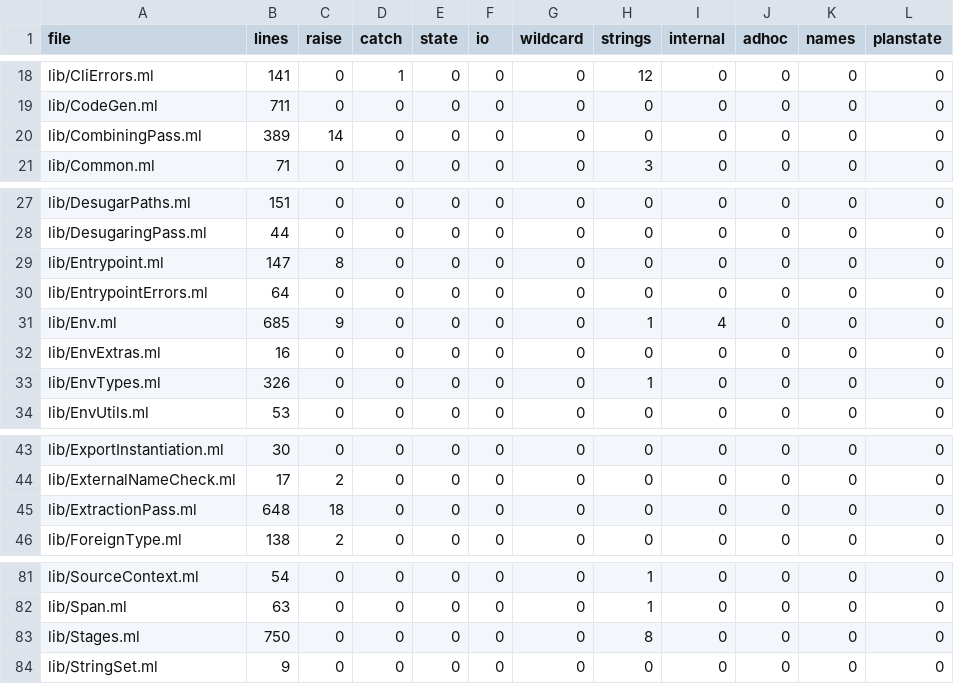
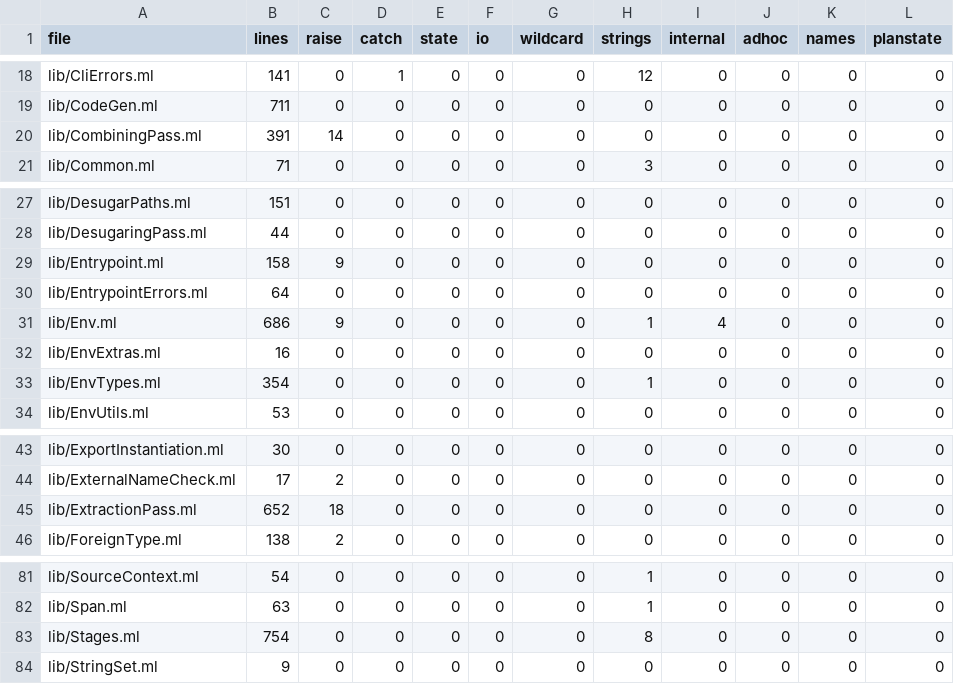
Before and after one commit to seiei-sogen/zustral-beta, a TSV file: tools/refactoring/expected/metrics.tsv, drawn as a sheet; only a part is shown, gaps mark what is left out.

```diff
--- a/tools/refactoring/expected/metrics.tsv
+++ b/tools/refactoring/expected/metrics.tsv
@@ -19,3 +19,3 @@ lib/CliErrors.ml	141	0	1	0	0	0	12	0	0	0	0
 lib/CodeGen.ml	711	0	0	0	0	0	0	0	0	0	0
-lib/CombiningPass.ml	389	14	0	0	0	0	0	0	0	0	0
+lib/CombiningPass.ml	391	14	0	0	0	0	0	0	0	0	0
 lib/Common.ml	71	0	0	0	0	0	3	0	0	0	0
@@ -28,7 +28,7 @@ lib/DesugarPaths.ml	151	0	0	0	0	0	0	0	0	0	0
 lib/DesugaringPass.ml	44	0	0	0	0	0	0	0	0	0	0
-lib/Entrypoint.ml	147	8	0	0	0	0	0	0	0	0	0
+lib/Entrypoint.ml	158	9	0	0	0	0	0	0	0	0	0
 lib/EntrypointErrors.ml	64	0	0	0	0	0	0	0	0	0	0
-lib/Env.ml	685	9	0	0	0	0	1	4	0	0	0
+lib/Env.ml	686	9	0	0	0	0	1	4	0	0	0
 lib/EnvExtras.ml	16	0	0	0	0	0	0	0	0	0	0
-lib/EnvTypes.ml	326	0	0	0	0	0	1	0	0	0	0
+lib/EnvTypes.ml	354	0	0	0	0	0	1	0	0	0	0
 lib/EnvUtils.ml	53	0	0	0	0	0	0	0	0	0	0
@@ -44,3 +44,3 @@ lib/ExportInstantiation.ml	30	0	0	0	0	0	0	0	0	0	0
 lib/ExternalNameCheck.ml	17	2	0	0	0	0	0	0	0	0	0
-lib/ExtractionPass.ml	648	18	0	0	0	0	0	0	0	0	0
+lib/ExtractionPass.ml	652	18	0	0	0	0	0	0	0	0	0
 lib/ForeignType.ml	138	2	0	0	0	0	0	0	0	0	0
@@ -82,3 +82,3 @@ lib/SourceContext.ml	54	0	0	0	0	0	1	0	0	0	0
 lib/Span.ml	63	0	0	0	0	0	1	0	0	0	0
-lib/Stages.ml	750	0	0	0	0	0	8	0	0	0	0
+lib/Stages.ml	754	0	0	0	0	0	8	0	0	0	0
 lib/StringSet.ml	9	0	0	0	0	0	0	0	0	0	0
```
Also changed, not shown: 38 other files.
